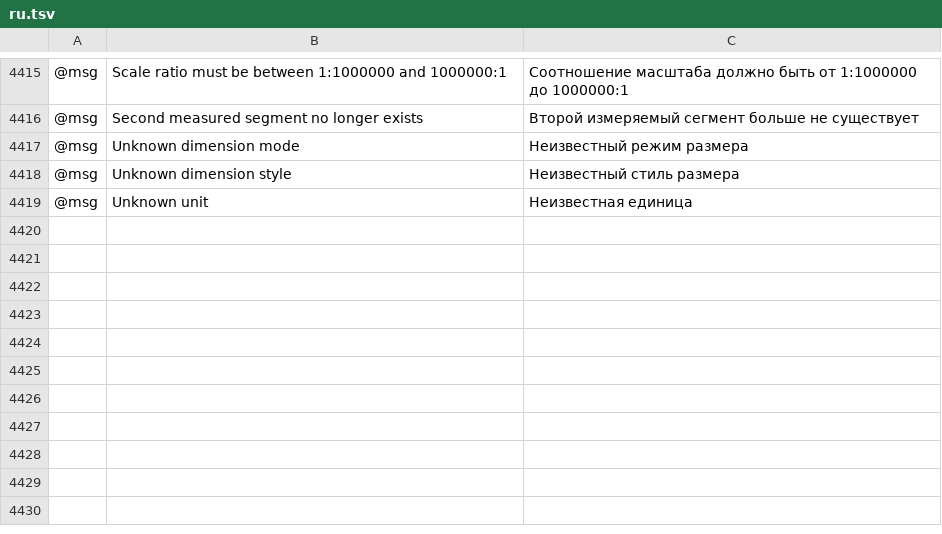
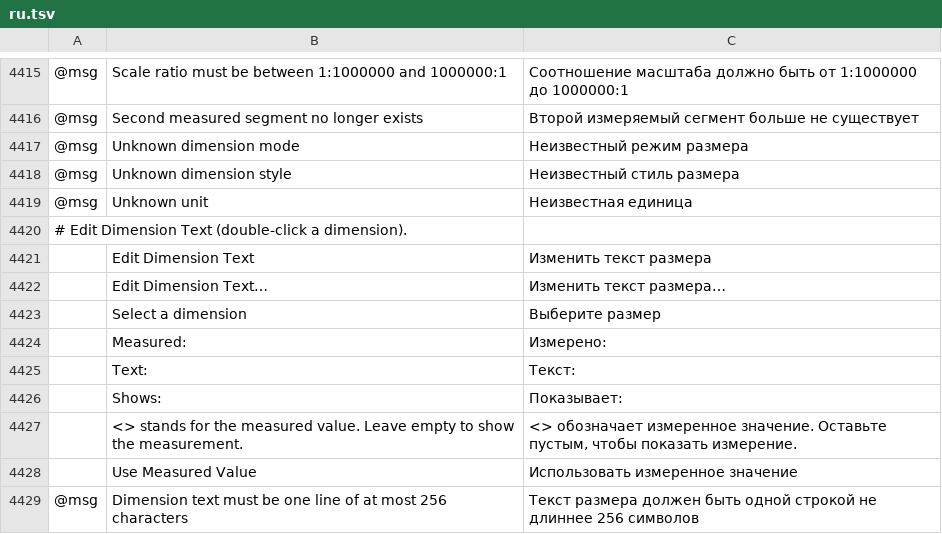
Before and after one commit to Daiduong/vectorcraft, a TSV file: crates/ui-egui/src/i18n/ru.tsv, drawn as a sheet; only a part is shown, gaps mark what is left out; the diff names each change by its address in the sheet, - before the commit and + after, or states it on an @@ line.

```diff
--- a/crates/ui-egui/src/i18n/ru.tsv
+++ b/crates/ui-egui/src/i18n/ru.tsv
+row 4420: # Edit Dimension Text (double-click a dimension).
+row 4421:  | Edit Dimension Text | Изменить текст размера
+row 4422:  | Edit Dimension Text… | Изменить текст размера…
+row 4423:  | Select a dimension | Выберите размер
+row 4424:  | Measured: | Измерено:
+row 4425:  | Text: | Текст:
+row 4426:  | Shows: | Показывает:
+row 4427:  | <> stands for the measured value. Leave empty to show the measurement. | <> обозначает измеренное значение. Оставьте пустым, чтобы показать измерение.
+row 4428:  | Use Measured Value | Использовать измеренное значение
+row 4429: @msg | Dimension text must be one line of at most 256 characters | Текст размера должен быть одной строкой не длиннее 256 символов
```
Also changed, not shown: crates/ui-egui/src/i18n/de.tsv, crates/ui-egui/src/i18n/hu.tsv, 20 other files.
